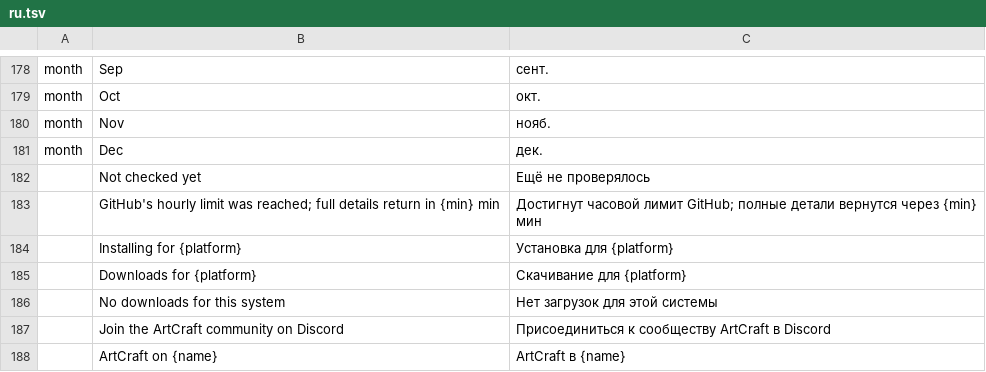
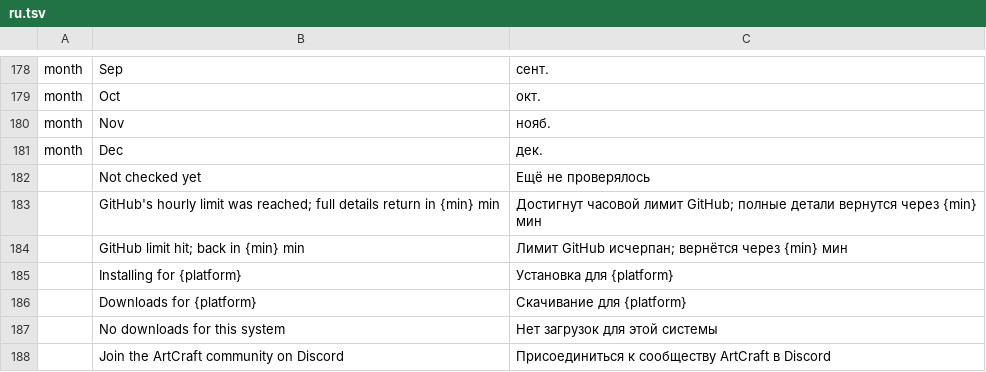
Before and after one commit to 00xJS/craft-launcher, a TSV file: crates/ui-egui/src/i18n/ru.tsv, drawn as a sheet; only a part is shown, gaps mark what is left out; the shorter side is filled out with more unchanged rows; the diff names each change by its address in the sheet, - before the commit and + after, or states it on an @@ line.

```diff
--- a/crates/ui-egui/src/i18n/ru.tsv
+++ b/crates/ui-egui/src/i18n/ru.tsv
+row 184:  | GitHub limit hit; back in {min} min | Лимит GitHub исчерпан; вернётся через {min} мин
```
Also changed, not shown: crates/ui-egui/src/i18n/de.tsv, crates/ui-egui/src/i18n/fr.tsv, 5 other files.
